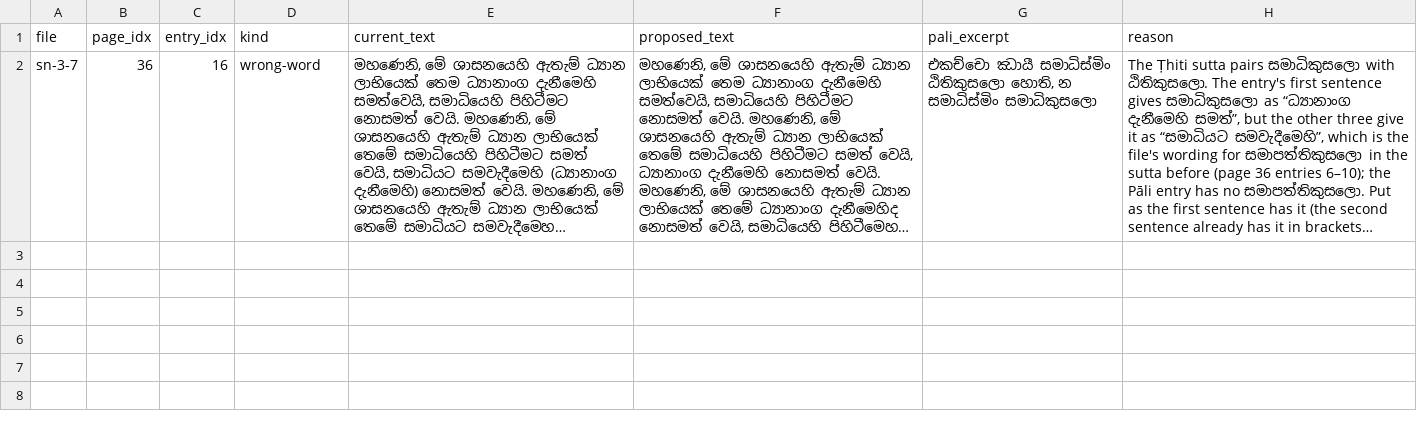
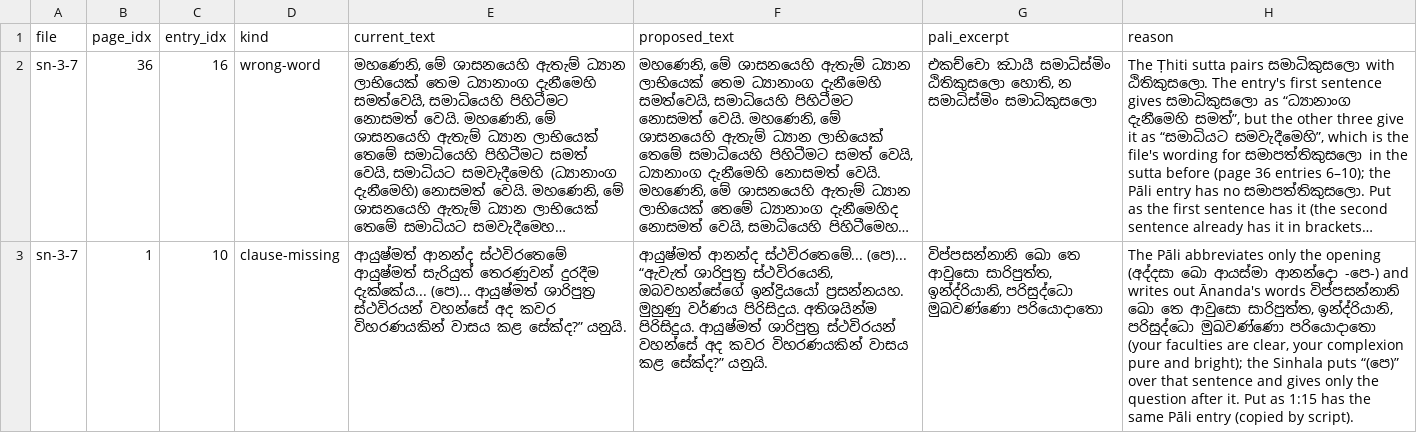
Before and after one commit to etomelk/tipitaka-apz-check, a TSV file: batches/sn-3-7_e4db85e.tsv, drawn as a sheet; long unchanged cells end in …; the diff names each change by its address in the sheet, - before the commit and + after, or states it on an @@ line.

```diff
--- a/batches/sn-3-7_e4db85e.tsv
+++ b/batches/sn-3-7_e4db85e.tsv
+row 3: sn-3-7 | 1 | 10 | clause-missing | ආයුෂ්මත් ආනන්ද ස්ථවිරතෙමේ ආයුෂ්මත් සැරියුත් තෙරණුවන් දුරදීම දැක්කේය... (පෙ)... ආයුෂ්මත් ශාරිපුත්‍ර ස්ථවිරයන් වහන්සේ අද කවර විහරණයකින් වාසය කළ සේක්ද?” යනුයි. | ආයුෂ්මත් ආනන්ද ස්ථවිරතෙමේ... (පෙ)... “ඇවැත් ශාරිපුත්‍ර ස්ථවිරයෙනි, ඔබවහන්සේගේ ඉන්ද්‍රියයෝ ප්‍රසන්නයහ. මුහුණු වර්ණය පිරිසිදුය. අතිශයින්ම පිරිසිදුය. ආයුෂ්මත් ශාරිපුත්‍ර ස්ථවිරයන් වහන්සේ අද කවර විහරණයකින් වාසය කළ සේක්ද?” යනුයි. | විප්පසන්නානි ඛො තෙ ආවුසො සාරිපුත්ත, ඉන්ද්රියානි, පරිසුද්ධො මුඛවණ්ණො පරියොදාතො | The Pāli abbreviates only the opening (අද්දසා ඛො ආයස්මා ආනන්දො -පෙ-) and writes out Ānanda's words විප්පසන්නානි ඛො තෙ ආවුසො සාරිපුත්ත, ඉන්ද්රියානි, පරිසුද්ධො මුඛවණ්ණො පරියොදාතො (your faculties are clear, your complexion pure and bright); the Sinhala puts “(පෙ)” over that sentence and gives only the question after it. Put as 1:15 has the same Pāli entry (copied by script).
```
Also changed, not shown: 5 other files.
